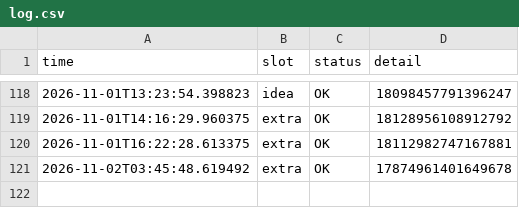
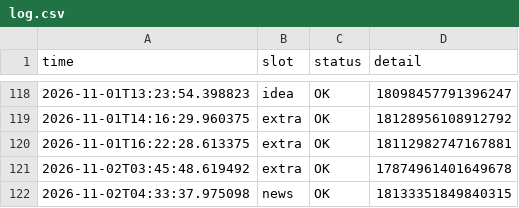
Before and after one commit to mindmeetsmachineM3/insta-automation, a CSV file: log.csv, drawn as a sheet; only a part is shown, gaps mark what is left out.

```diff
--- a/log.csv
+++ b/log.csv
@@ -121 +121,2 @@ time,slot,status,detail
 2026-11-02T03:45:48.619492,extra,OK,17874961401649678
+2026-11-02T04:33:37.975098,news,OK,18133351849840315
```
Also changed, not shown: 1 other file.
